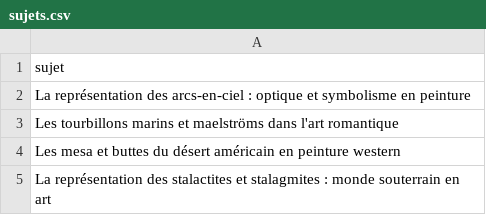
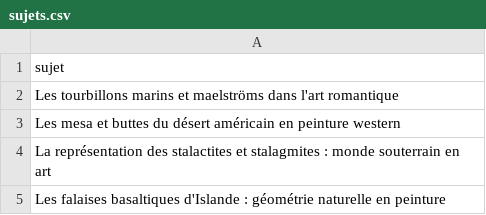
Before and after one commit to Metalosmose21/Nature-1-, a CSV file: sujets.csv, drawn as a sheet; only a part is shown; the shorter side is filled out with more unchanged rows; the diff names each change by its address in the sheet, - before the commit and + after, or states it on an @@ line.

```diff
--- a/sujets.csv
+++ b/sujets.csv
-row 2: La représentation des arcs-en-ciel : optique et symbolisme en peinture
```
Also changed, not shown: sujets_traites.csv.
